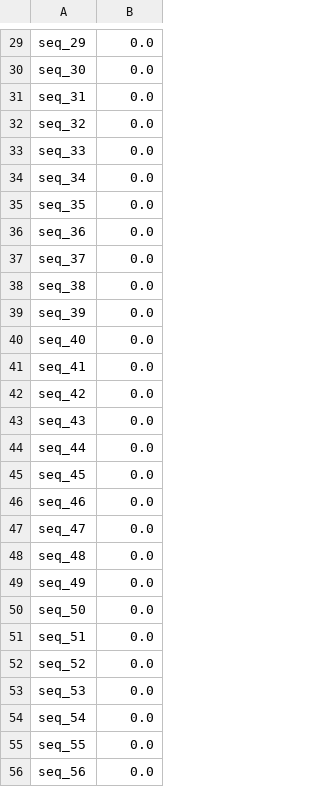
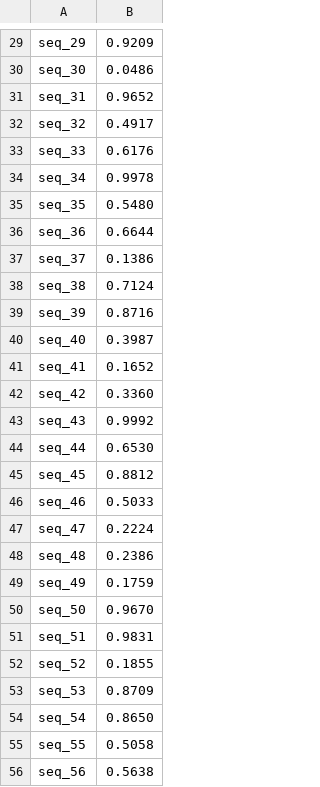
Before and after one commit to ehuan2/proteome_classifier, a CSV file: predictions.csv, drawn as a sheet; only a part is shown, gaps mark what is left out; the diff covers the shown part only; the diff names each change by its address in the sheet, - before the commit and + after, or states it on an @@ line.

```diff
--- a/predictions.csv
+++ b/predictions.csv
-B29: 0.0
+B29: 0.9209
-B30: 0.0
+B30: 0.0486
-B31: 0.0
+B31: 0.9652
-B32: 0.0
+B32: 0.4917
-B33: 0.0
+B33: 0.6176
-B34: 0.0
+B34: 0.9978
-B35: 0.0
+B35: 0.5480
-B36: 0.0
+B36: 0.6644
-B37: 0.0
+B37: 0.1386
-B38: 0.0
+B38: 0.7124
-B39: 0.0
+B39: 0.8716
-B40: 0.0
+B40: 0.3987
-B41: 0.0
+B41: 0.1652
-B42: 0.0
+B42: 0.3360
-B43: 0.0
+B43: 0.9992
-B44: 0.0
+B44: 0.6530
-B45: 0.0
+B45: 0.8812
-B46: 0.0
+B46: 0.5033
-B47: 0.0
+B47: 0.2224
-B48: 0.0
+B48: 0.2386
-B49: 0.0
+B49: 0.1759
-B50: 0.0
+B50: 0.9670
-B51: 0.0
+B51: 0.9831
-B52: 0.0
+B52: 0.1855
-B53: 0.0
+B53: 0.8709
-B54: 0.0
+B54: 0.8650
-B55: 0.0
+B55: 0.5058
-B56: 0.0
+B56: 0.5638
```
Also changed, not shown: 172 edited cells elsewhere in this file, 9 other files.
